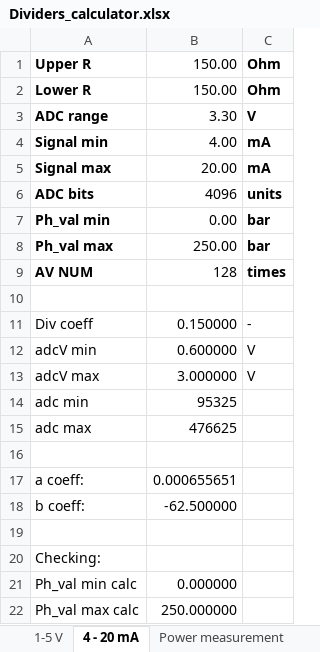
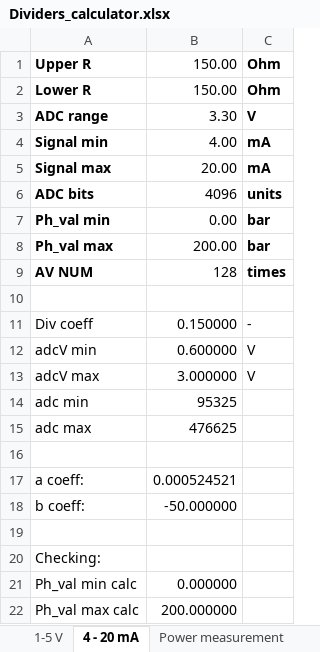
Before and after one commit to Naladchik/RUMG_DISPLAY, an Excel workbook: utilities/Dividers_calculator.xlsx, sheet 4 - 20 mA, drawn as a sheet; values as stored, in another font and other column widths than the file's, no borders; the diff names each change by its address in the sheet, - before the commit and + after, or states it on an @@ line.

```diff
--- a/utilities/Dividers_calculator.xlsx (sheet 4 - 20 mA)
+++ b/utilities/Dividers_calculator.xlsx (sheet 4 - 20 mA)
-B8: 250.00
+B8: 200.00
-B17: 0.000655651
+B17: 0.000524521
-B18: -62.500000
+B18: -50.000000
-B22: 250.000000
+B22: 200.000000
```
Also changed, not shown: 32 other files.
